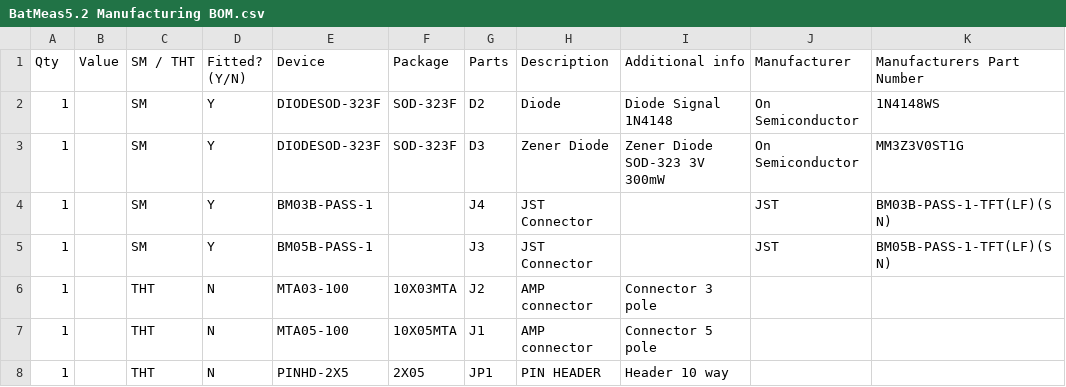
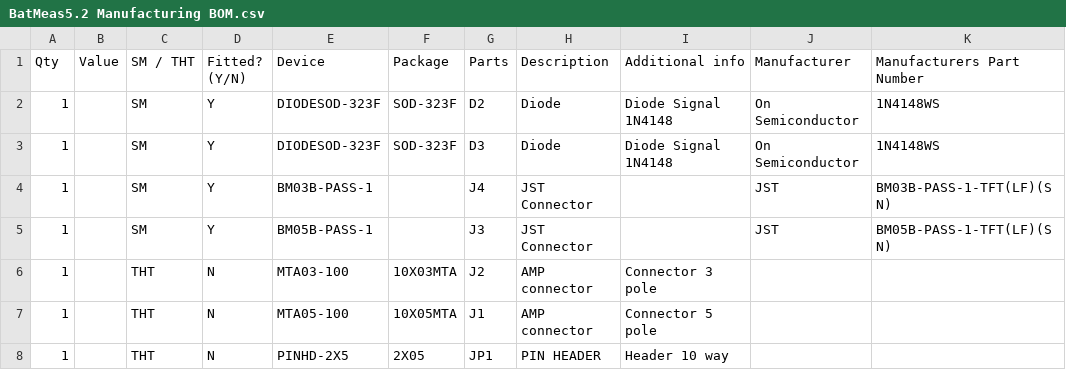
Before and after one commit to jsphuebner/bms-hardware, a CSV file: BatMeas5.2 Manufacturing Files/Assembly/BatMeas5.2 Manufacturing BOM.csv, drawn as a sheet; only a part is shown.

Commit message:
Removed Zener

```diff
--- a/BatMeas5.2 Manufacturing Files/Assembly/BatMeas5.2 Manufacturing BOM.csv
+++ b/BatMeas5.2 Manufacturing Files/Assembly/BatMeas5.2 Manufacturing BOM.csv
@@ -2,3 +2,3 @@ Qty,Value,SM / THT,Fitted? (Y/N),Device,Package,Parts,Description,Additional inf
 1,,SM,Y,DIODESOD-323F,SOD-323F,D2,Diode,Diode Signal 1N4148,On Semiconductor,1N4148WS
-1,,SM,Y,DIODESOD-323F,SOD-323F,D3,Zener Diode,Zener Diode SOD-323 3V 300mW,On Semiconductor,MM3Z3V0ST1G
+1,,SM,Y,DIODESOD-323F,SOD-323F,D3,Diode,Diode Signal 1N4148,On Semiconductor,1N4148WS
 1,,SM,Y,BM03B-PASS-1,,J4,JST Connector,,JST,BM03B-PASS-1-TFT(LF)(SN)
```
